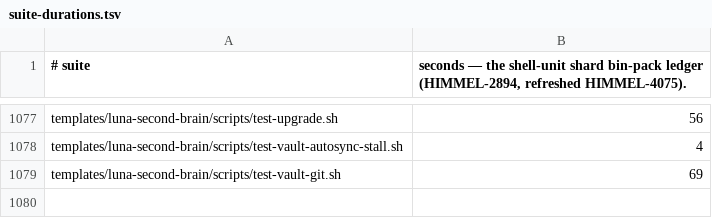
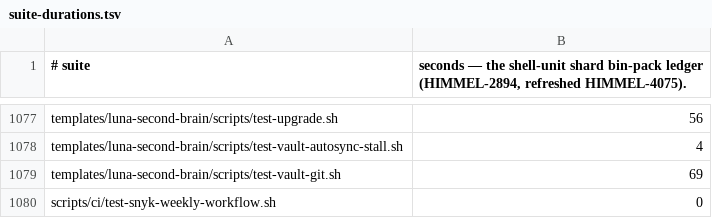
Before and after one commit to Goomal/Himmel, a TSV file: scripts/ci/suite-durations.tsv, drawn as a sheet; only a part is shown, gaps mark what is left out; the diff names each change by its address in the sheet, - before the commit and + after, or states it on an @@ line.

```diff
--- a/scripts/ci/suite-durations.tsv
+++ b/scripts/ci/suite-durations.tsv
+row 1080: scripts/ci/test-snyk-weekly-workflow.sh | 0
```
Also changed, not shown: scripts/ci/suite-tiers.tsv, 4 other files.
